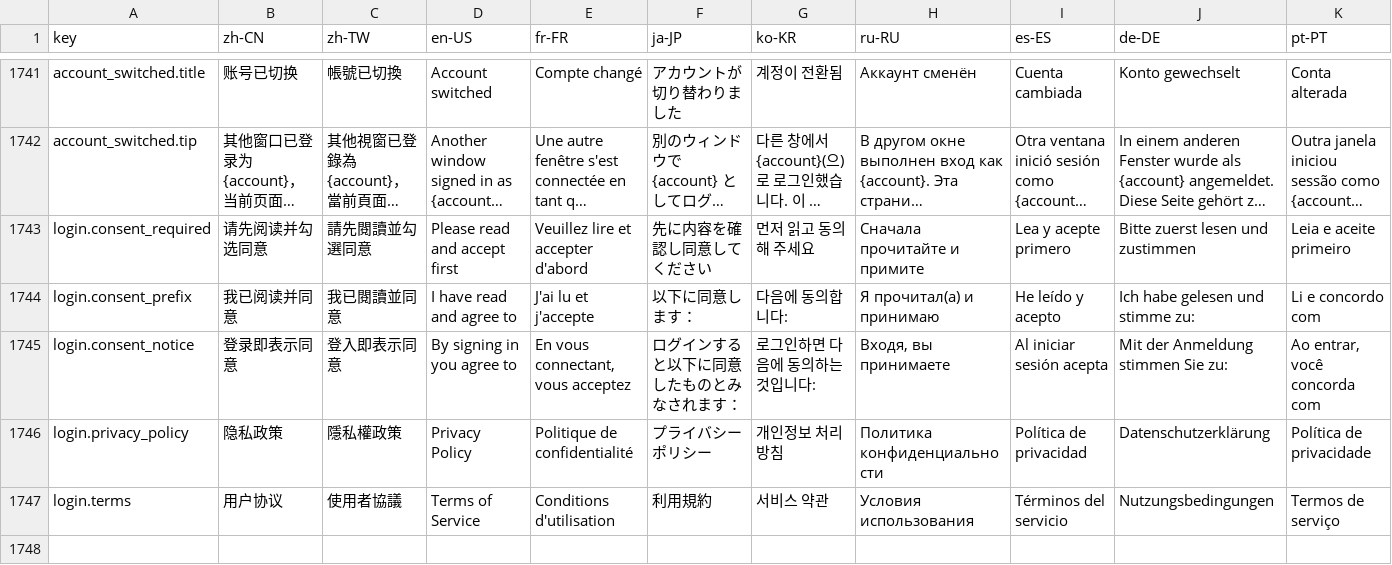
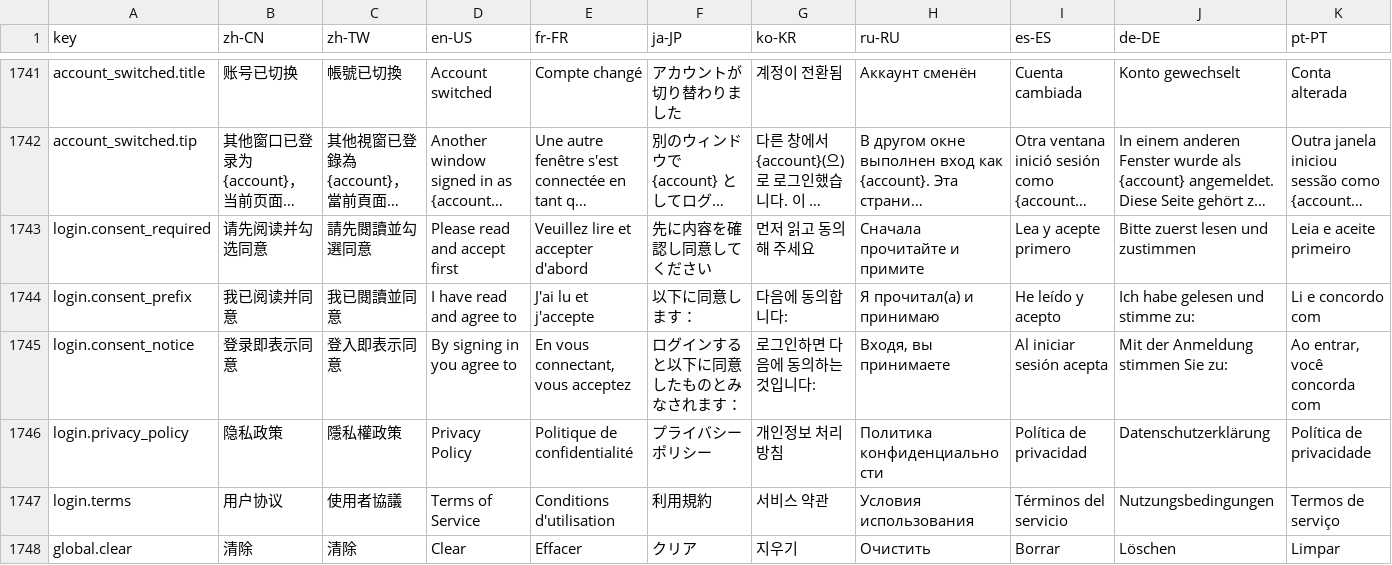
Before and after one commit to erupts/erupt-web, a CSV file: src/erupt.i18n.csv, drawn as a sheet; only a part is shown, gaps mark what is left out; long unchanged cells end in …; rows hold the shown columns only; the diff names each change by its address in the sheet, - before the commit and + after, or states it on an @@ line.

```diff
--- a/src/erupt.i18n.csv
+++ b/src/erupt.i18n.csv
+row 1748: global.clear | 清除 | 清除 | Clear | Effacer | クリア | 지우기 | Очистить | Borrar | Löschen | Limpar
```
Also changed, not shown: 3 other files.
